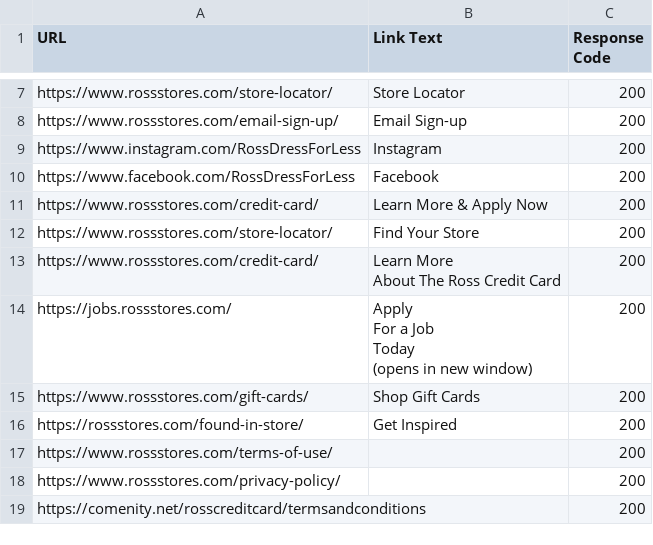
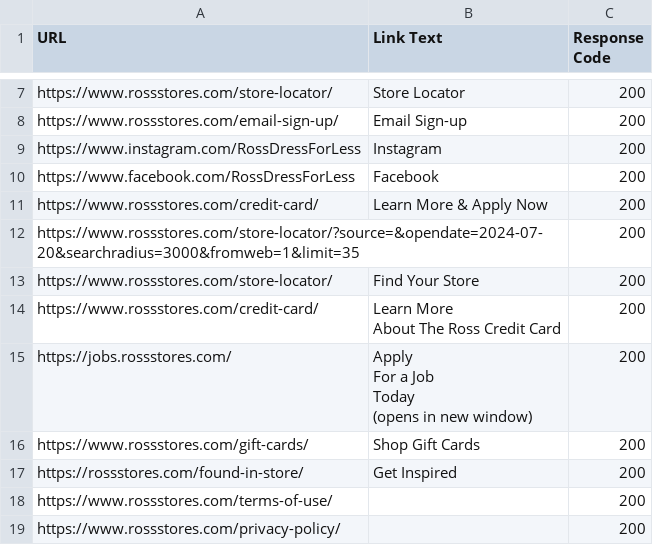
Before and after one commit to josephkantar/newRossStores, a CSV file: RossHomePageLinks.csv, drawn as a sheet; only a part is shown, gaps mark what is left out; the shorter side is filled out with more unchanged rows; the diff names each change by its address in the sheet, - before the commit and + after, or states it on an @@ line.

```diff
--- a/RossHomePageLinks.csv
+++ b/RossHomePageLinks.csv
+row 12: https://www.rossstores.com/store-locator/?source=&opendate=2024-07-20&searchradius=3000&fromweb=1&limit=35 |  | 200
```
Also changed, not shown: 21 other files.
